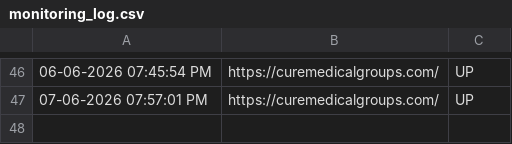
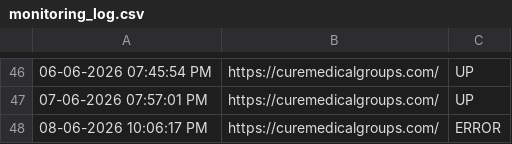
Before and after one commit to tejaswinib-ccs/curemedicalgroups.com_Monitoring, a CSV file: monitoring_log.csv, drawn as a sheet; only a part is shown, gaps mark what is left out; the diff names each change by its address in the sheet, - before the commit and + after, or states it on an @@ line.

```diff
--- a/monitoring_log.csv
+++ b/monitoring_log.csv
+row 48: 08-06-2026 10:06:17 PM | https://curemedicalgroups.com/ | ERROR
```
